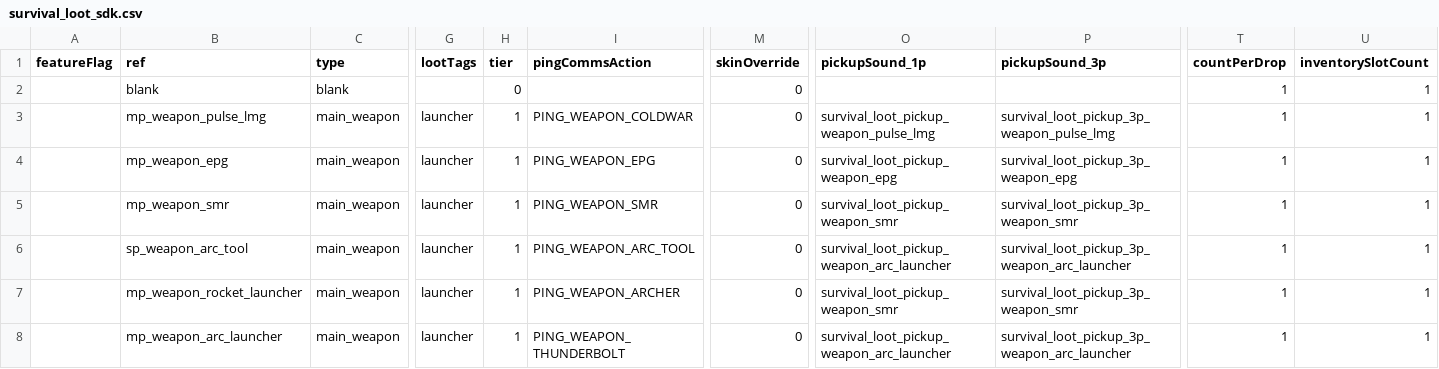
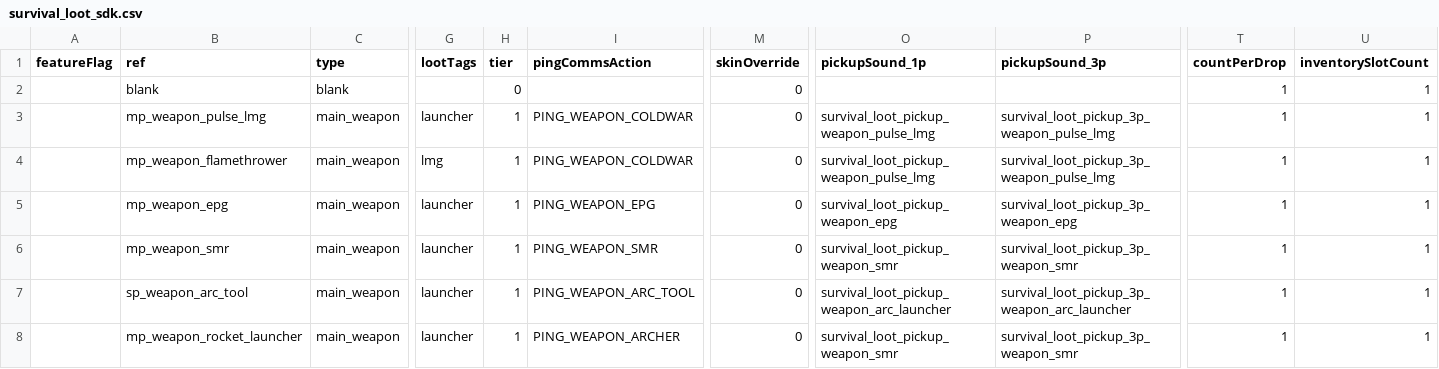
Before and after one commit to kralrindo/common_sdk.rpak, a CSV file: assets/datatable/survival_loot_sdk.csv, drawn as a sheet; only a part is shown, gaps mark what is left out; the shorter side is filled out with more unchanged rows; rows hold the shown columns only; the diff names each change by its address in the sheet, - before the commit and + after, or states it on an @@ line.

Commit message:
Flame thrower world model and datatable loot update

```diff
--- a/assets/datatable/survival_loot_sdk.csv
+++ b/assets/datatable/survival_loot_sdk.csv
+row 4:  | mp_weapon_flamethrower | main_weapon | lmg | 1 | PING_WEAPON_COLDWAR | 0 | survival_loot_pickup_weapon_pulse_lmg | survival_loot_pickup_3p_weapon_pulse_lmg | 1 | 1
```
Also changed, not shown: 4 other files.
